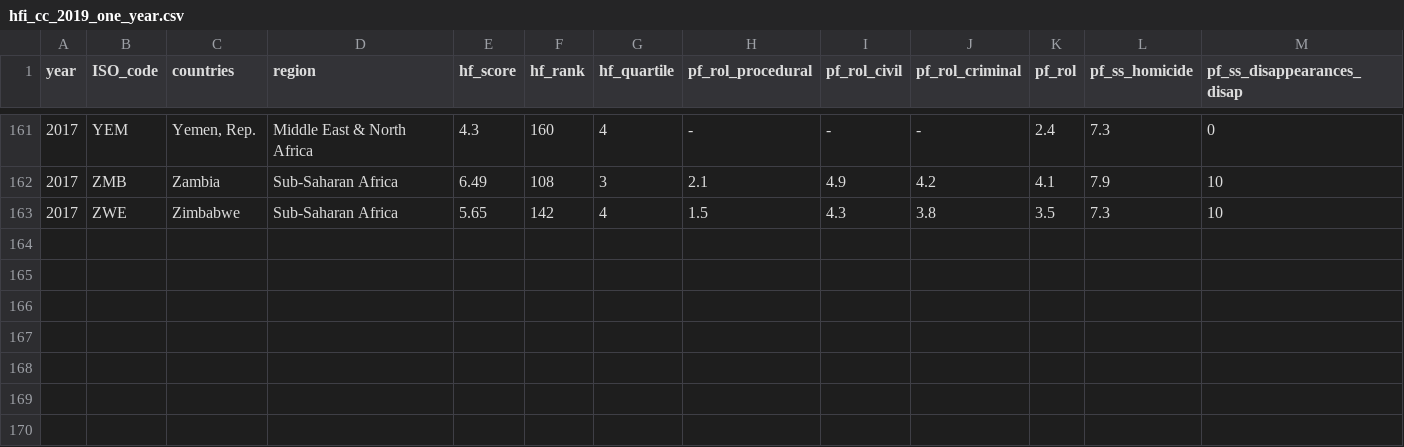
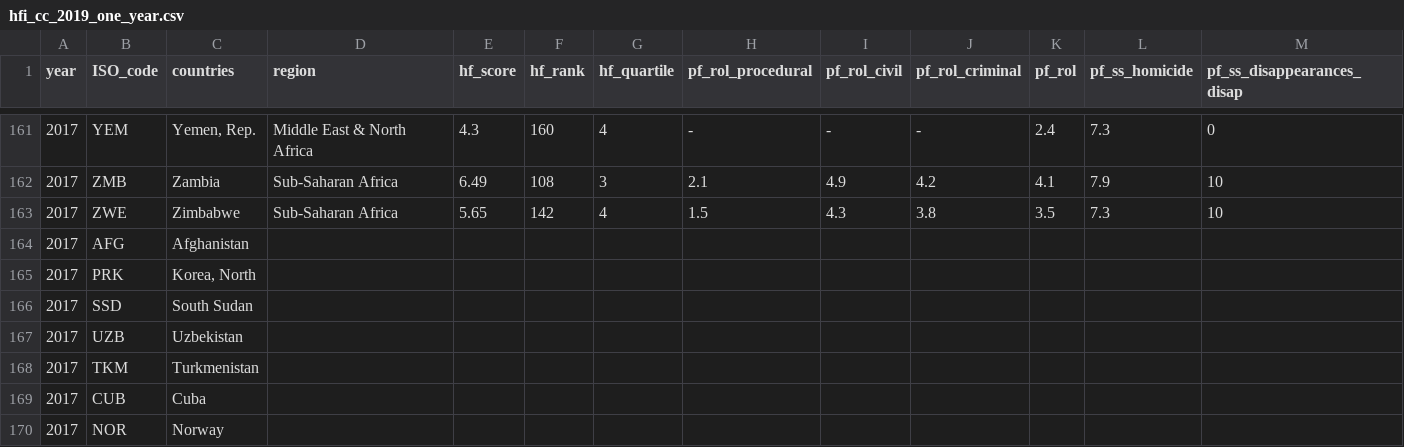
Before and after one commit to joanne-ho/Assignment2, a CSV file: Vis2/data/hfi_cc_2019_one_year.csv, drawn as a sheet; only a part is shown, gaps mark what is left out; rows hold the shown columns only; the diff names each change by its address in the sheet, - before the commit and + after, or states it on an @@ line.

Commit message:
changed the other datasets

```diff
--- a/Vis2/data/hfi_cc_2019_one_year.csv
+++ b/Vis2/data/hfi_cc_2019_one_year.csv
+row 164: 2017 | AFG | Afghanistan
+row 165: 2017 | PRK | Korea, North
+row 166: 2017 | SSD | South Sudan
+row 167: 2017 | UZB | Uzbekistan
+row 168: 2017 | TKM | Turkmenistan
+row 169: 2017 | CUB | Cuba
+row 170: 2017 | NOR | Norway
```
Also changed, not shown: Vis3/data/hfi_cc_2019_one_year.csv.
